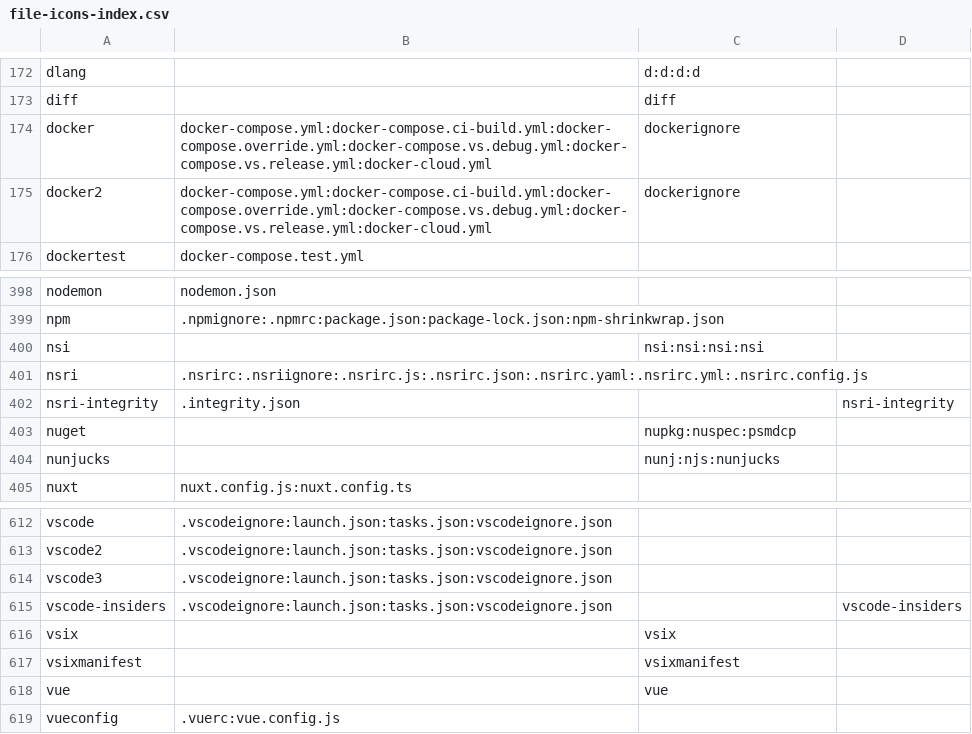
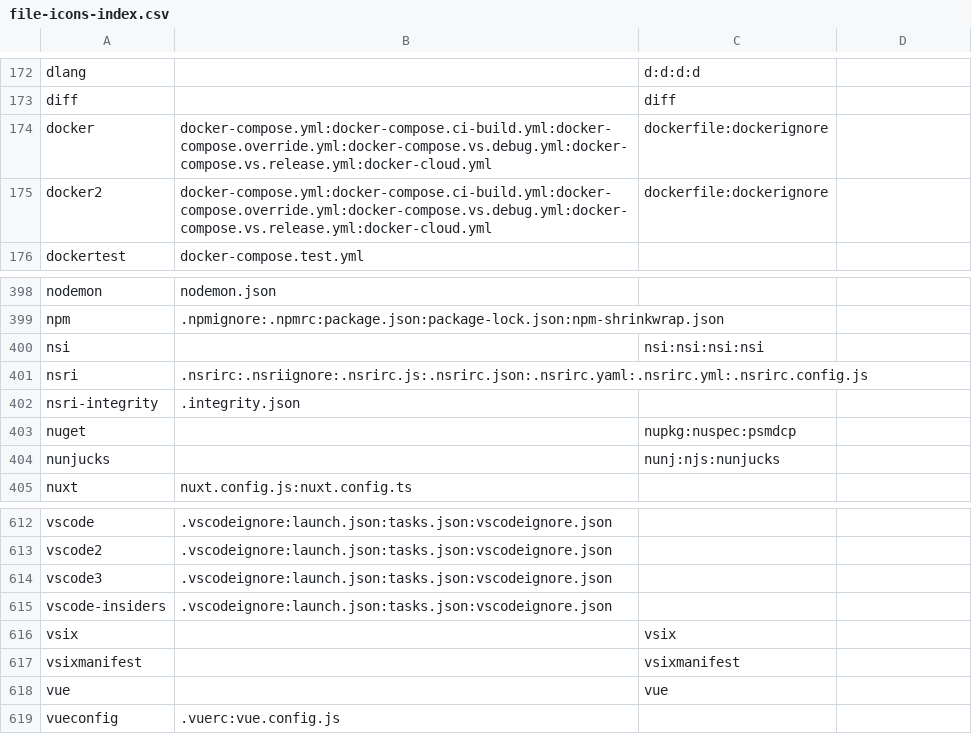
Before and after one commit to EnixCoda/Gitako, a CSV file: src/assets/icons/file-icons-index.csv, drawn as a sheet; only a part is shown, gaps mark what is left out.

Commit message:
fix: handle not well-formatted icon data input

```diff
--- a/src/assets/icons/file-icons-index.csv
+++ b/src/assets/icons/file-icons-index.csv
@@ -173,4 +173,4 @@ dlang,,d:d:d:d
 diff,,diff
-docker,docker-compose.yml:docker-compose.ci-build.yml:docker-compose.override.yml:docker-compose.vs.debug.yml:docker-compose.vs.release.yml:docker-cloud.yml,dockerignore
-docker2,docker-compose.yml:docker-compose.ci-build.yml:docker-compose.override.yml:docker-compose.vs.debug.yml:docker-compose.vs.release.yml:docker-cloud.yml,dockerignore
+docker,docker-compose.yml:docker-compose.ci-build.yml:docker-compose.override.yml:docker-compose.vs.debug.yml:docker-compose.vs.release.yml:docker-cloud.yml,dockerfile:dockerignore
+docker2,docker-compose.yml:docker-compose.ci-build.yml:docker-compose.override.yml:docker-compose.vs.debug.yml:docker-compose.vs.release.yml:docker-cloud.yml,dockerfile:dockerignore
 dockertest,docker-compose.test.yml,
@@ -401,3 +401,3 @@ nsi,,nsi:nsi:nsi:nsi
 nsri,.nsrirc:.nsriignore:.nsrirc.js:.nsrirc.json:.nsrirc.yaml:.nsrirc.yml:.nsrirc.config.js,
-nsri-integrity,.integrity.json,,nsri-integrity
+nsri-integrity,.integrity.json,
 nuget,,nupkg:nuspec:psmdcp
@@ -614,3 +614,3 @@ vscode2,.vscodeignore:launch.json:tasks.json:vscodeignore.json,
 vscode3,.vscodeignore:launch.json:tasks.json:vscodeignore.json,
-vscode-insiders,.vscodeignore:launch.json:tasks.json:vscodeignore.json,,vscode-insiders
+vscode-insiders,.vscodeignore:launch.json:tasks.json:vscodeignore.json,
 vsix,,vsix
```
Also changed, not shown: 1 other file.
